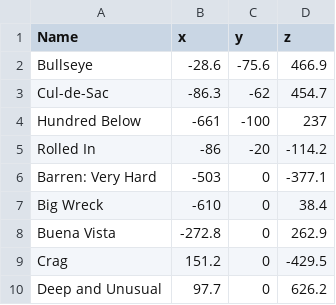
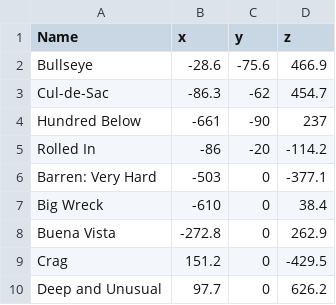
Before and after one commit to tinyhoot/Deathrun-Remade, a CSV file: DeathrunRemade/Assets/DeathrunStarts.csv, drawn as a sheet; only a part is shown.

```diff
--- a/DeathrunRemade/Assets/DeathrunStarts.csv
+++ b/DeathrunRemade/Assets/DeathrunStarts.csv
@@ -3,3 +3,3 @@ Bullseye,-28.6,-75.6,466.9
 Cul-de-Sac,-86.3,-62,454.7
-Hundred Below,-661,-100,237
+Hundred Below,-661,-90,237
 Rolled In,-86,-20,-114.2
```
Also changed, not shown: 1 other file.
